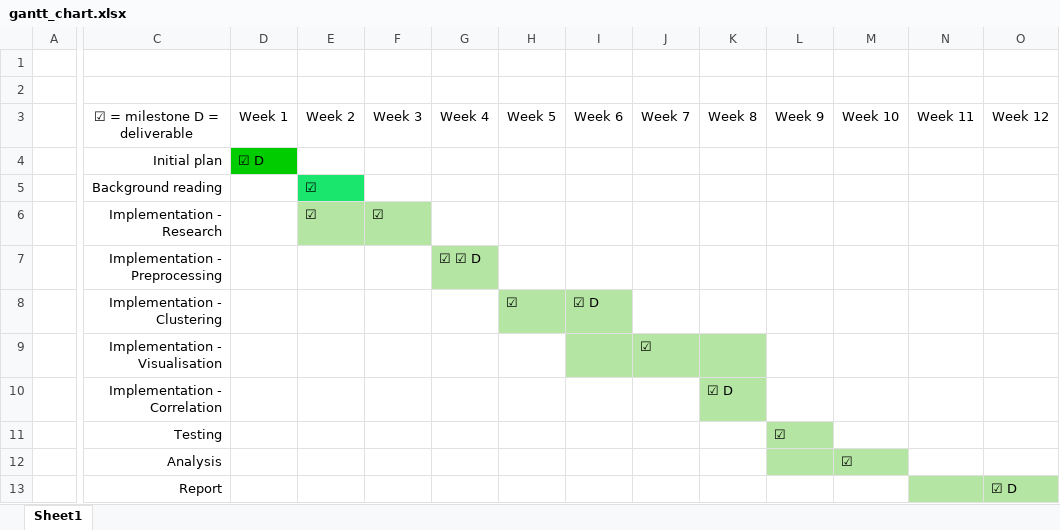
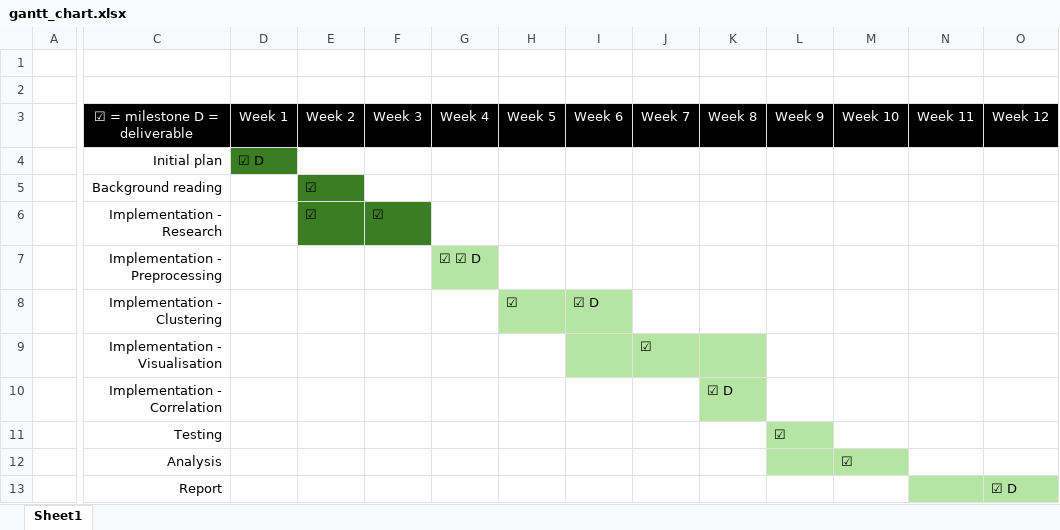
Before and after one commit to Rimesy/Identifying-Urban-Functional-Regions, an Excel workbook: gantt_chart.xlsx, sheet Sheet1, drawn as a sheet; only a part is shown, gaps mark what is left out; values as stored, in another font and other column widths than the file's, no borders; the diff names each change by its address in the sheet, - before the commit and + after, or states it on an @@ line.

Commit message:
Changes to gantt_chart.xlsx

```diff
--- a/gantt_chart.xlsx (sheet Sheet1)
+++ b/gantt_chart.xlsx (sheet Sheet1)
@@ C3:O3 fill: none → #000000, text colour: black → #FFFFFF @@
-D4 fill: #00CC00
+D4 fill: #3B7D23
-E5 fill: #1AE66D
+E5 fill: #3B7D23
-E6:F6 fill: #B4E5A2
+E6:F6 fill: #3B7D23
```
